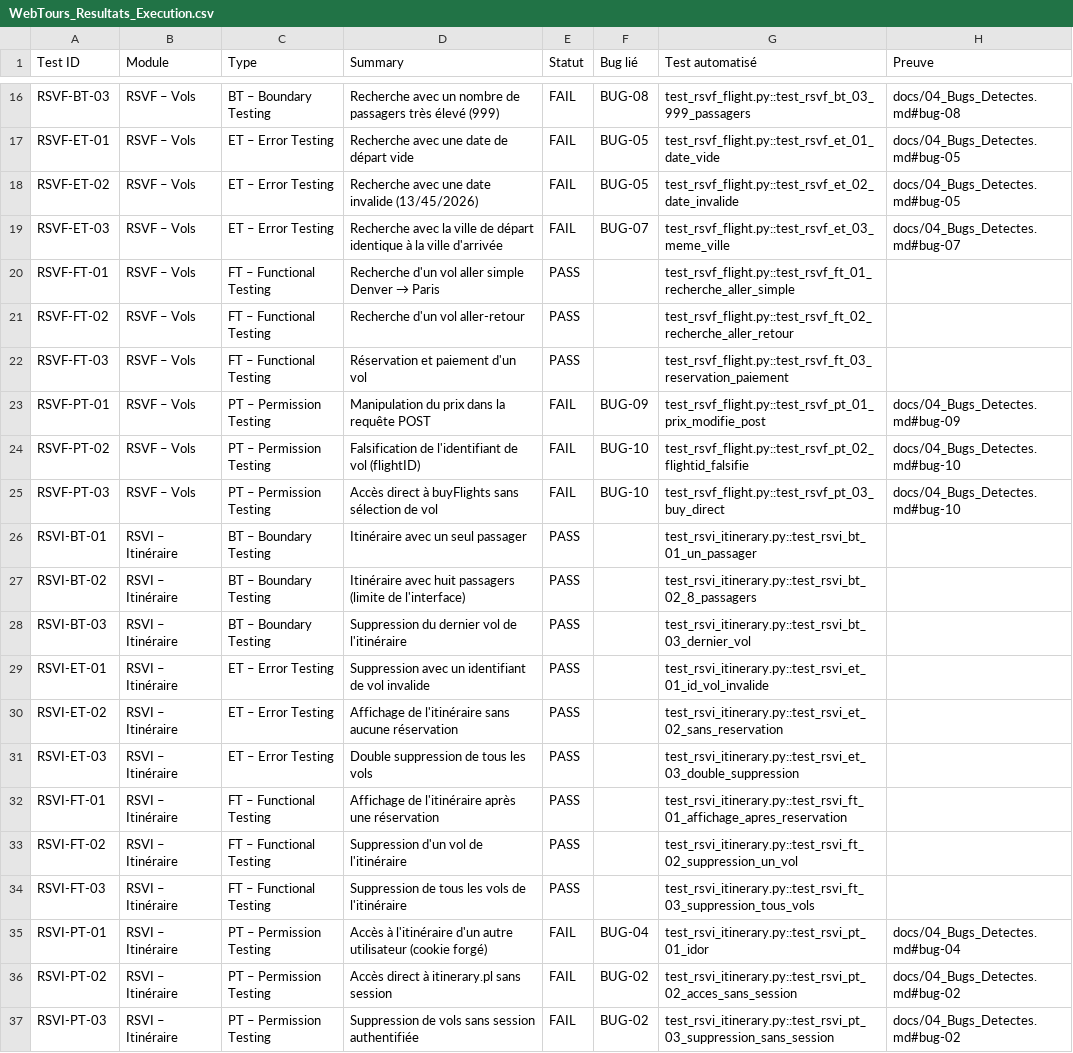
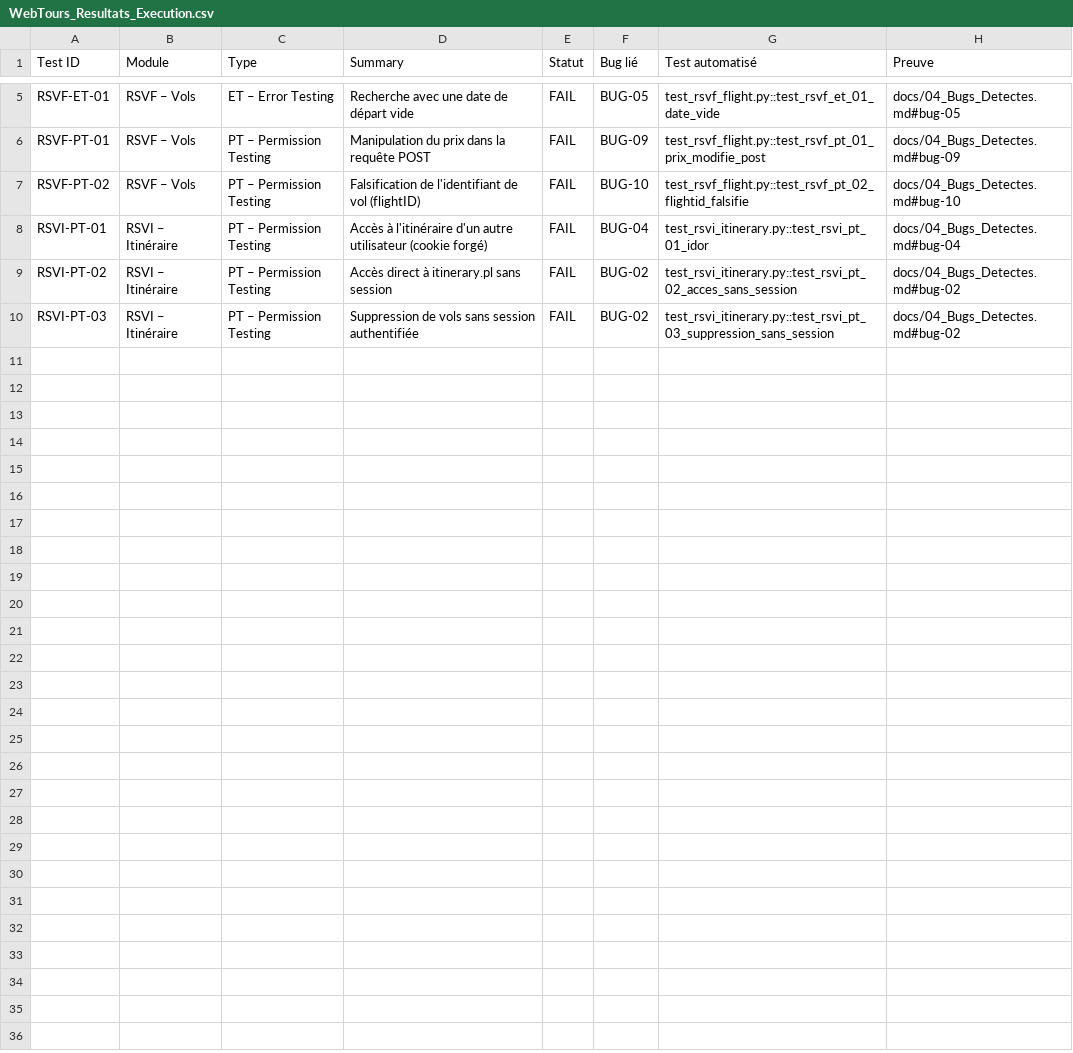
Before and after one commit to Ala012/web-tours-qa, a CSV file: jira-xray/WebTours_Resultats_Execution.csv, drawn as a sheet; only a part is shown, gaps mark what is left out; the diff covers the shown part only; the diff names each change by its address in the sheet, - before the commit and + after, or states it on an @@ line.

Commit message:
Campagne reduite : 9 tests reels (3 par module), Xray et docs alignes

```diff
--- a/jira-xray/WebTours_Resultats_Execution.csv
+++ b/jira-xray/WebTours_Resultats_Execution.csv
-row 16: RSVF-BT-03 | RSVF – Vols | BT – Boundary Testing | Recherche avec un nombre de passagers très élevé (999) | FAIL | BUG-08 | test_rsvf_flight.py::test_rsvf_bt_03_999_passagers | docs/04_Bugs_Detectes.md#bug-08
-row 18: RSVF-ET-02 | RSVF – Vols | ET – Error Testing | Recherche avec une date invalide (13/45/2026) | FAIL | BUG-05 | test_rsvf_flight.py::test_rsvf_et_02_date_invalide | docs/04_Bugs_Detectes.md#bug-05
-row 19: RSVF-ET-03 | RSVF – Vols | ET – Error Testing | Recherche avec la ville de départ identique à la ville d'arrivée | FAIL | BUG-07 | test_rsvf_flight.py::test_rsvf_et_03_meme_ville | docs/04_Bugs_Detectes.md#bug-07
-row 20: RSVF-FT-01 | RSVF – Vols | FT – Functional Testing | Recherche d'un vol aller simple Denver → Paris | PASS |  | test_rsvf_flight.py::test_rsvf_ft_01_recherche_aller_simple
-row 21: RSVF-FT-02 | RSVF – Vols | FT – Functional Testing | Recherche d'un vol aller-retour | PASS |  | test_rsvf_flight.py::test_rsvf_ft_02_recherche_aller_retour
-row 22: RSVF-FT-03 | RSVF – Vols | FT – Functional Testing | Réservation et paiement d'un vol | PASS |  | test_rsvf_flight.py::test_rsvf_ft_03_reservation_paiement
-row 25: RSVF-PT-03 | RSVF – Vols | PT – Permission Testing | Accès direct à buyFlights sans sélection de vol | FAIL | BUG-10 | test_rsvf_flight.py::test_rsvf_pt_03_buy_direct | docs/04_Bugs_Detectes.md#bug-10
-row 26: RSVI-BT-01 | RSVI – Itinéraire | BT – Boundary Testing | Itinéraire avec un seul passager | PASS |  | test_rsvi_itinerary.py::test_rsvi_bt_01_un_passager
-row 27: RSVI-BT-02 | RSVI – Itinéraire | BT – Boundary Testing | Itinéraire avec huit passagers (limite de l'interface) | PASS |  | test_rsvi_itinerary.py::test_rsvi_bt_02_8_passagers
-row 28: RSVI-BT-03 | RSVI – Itinéraire | BT – Boundary Testing | Suppression du dernier vol de l'itinéraire | PASS |  | test_rsvi_itinerary.py::test_rsvi_bt_03_dernier_vol
-row 29: RSVI-ET-01 | RSVI – Itinéraire | ET – Error Testing | Suppression avec un identifiant de vol invalide | PASS |  | test_rsvi_itinerary.py::test_rsvi_et_01_id_vol_invalide
-row 30: RSVI-ET-02 | RSVI – Itinéraire | ET – Error Testing | Affichage de l'itinéraire sans aucune réservation | PASS |  | test_rsvi_itinerary.py::test_rsvi_et_02_sans_reservation
-row 31: RSVI-ET-03 | RSVI – Itinéraire | ET – Error Testing | Double suppression de tous les vols | PASS |  | test_rsvi_itinerary.py::test_rsvi_et_03_double_suppression
-row 32: RSVI-FT-01 | RSVI – Itinéraire | FT – Functional Testing | Affichage de l'itinéraire après une réservation | PASS |  | test_rsvi_itinerary.py::test_rsvi_ft_01_affichage_apres_reservation
-row 33: RSVI-FT-02 | RSVI – Itinéraire | FT – Functional Testing | Suppression d'un vol de l'itinéraire | PASS |  | test_rsvi_itinerary.py::test_rsvi_ft_02_suppression_un_vol
-row 34: RSVI-FT-03 | RSVI – Itinéraire | FT – Functional Testing | Suppression de tous les vols de l'itinéraire | PASS |  | test_rsvi_itinerary.py::test_rsvi_ft_03_suppression_tous_vols
```
Also changed, not shown: 11 removed rows elsewhere in this file, 45 other files.
